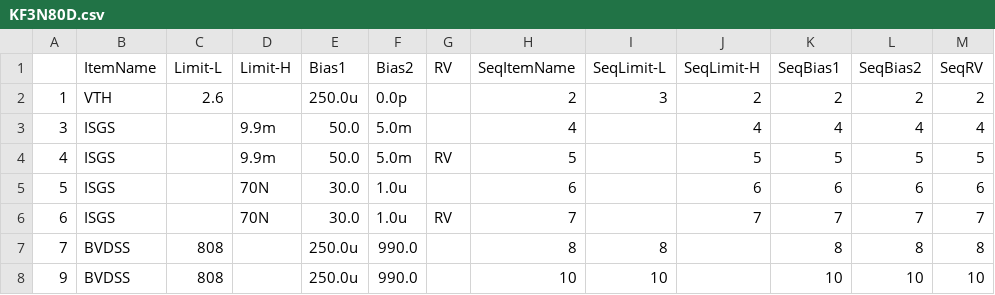
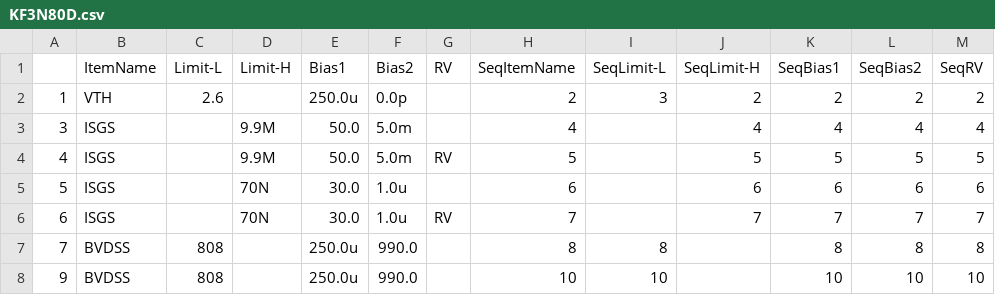
Before and after one commit to palakorn-j/streamlit-project, a CSV file: paper-spec/KF3N80D.csv, drawn as a sheet; only a part is shown.

Commit message:
Add files via upload

```diff
--- a/paper-spec/KF3N80D.csv
+++ b/paper-spec/KF3N80D.csv
@@ -2,4 +2,4 @@
 1,VTH,2.6,,250.0u,0.0p,,2,3,2,2,2,2
-3,ISGS,,9.9m,50.0,5.0m,,4,,4,4,4,4
-4,ISGS,,9.9m,50.0,5.0m,RV,5,,5,5,5,5
+3,ISGS,,9.9M,50.0,5.0m,,4,,4,4,4,4
+4,ISGS,,9.9M,50.0,5.0m,RV,5,,5,5,5,5
 5,ISGS,,70N,30.0,1.0u,,6,,6,6,6,6
```
